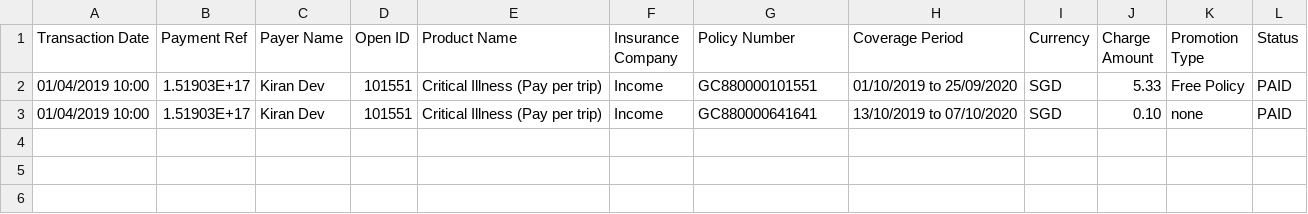
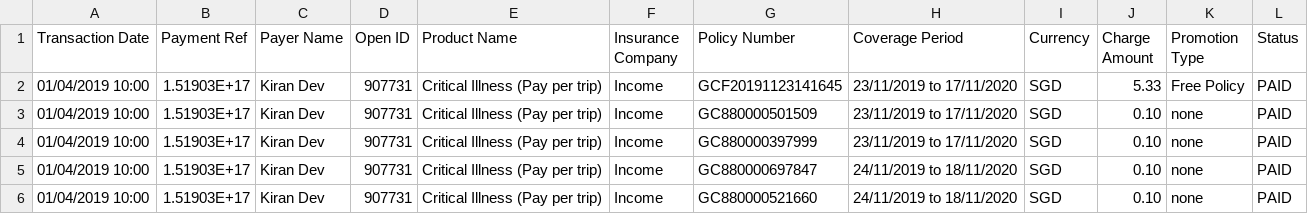
Before and after one commit to dorise1/test, a CSV file: test3_20190920.csv, drawn as a sheet.

Commit message:
Update test3_20190920.csv

```diff
--- a/test3_20190920.csv
+++ b/test3_20190920.csv
@@ -1,3 +1,6 @@
 Transaction Date,Payment Ref,Payer Name,Open ID,Product Name,Insurance Company,Policy Number,Coverage Period,Currency,Charge Amount,Promotion Type,Status
-01/04/2019 10:00,1.51903E+17,Kiran Dev,101551,Critical Illness (Pay per trip),Income,GC880000101551,01/10/2019 to 25/09/2020,SGD,5.33,Free Policy,PAID
-01/04/2019 10:00,1.51903E+17,Kiran Dev,101551,Critical Illness (Pay per trip),Income,GC880000641641,13/10/2019 to 07/10/2020,SGD,0.10,none,PAID
+01/04/2019 10:00,1.51903E+17,Kiran Dev,907731,Critical Illness (Pay per trip),Income,GCF20191123141645,23/11/2019 to 17/11/2020,SGD,5.33,Free Policy,PAID
+01/04/2019 10:00,1.51903E+17,Kiran Dev,907731,Critical Illness (Pay per trip),Income,GC880000501509,23/11/2019 to 17/11/2020,SGD,0.10,none,PAID
+01/04/2019 10:00,1.51903E+17,Kiran Dev,907731,Critical Illness (Pay per trip),Income,GC880000397999,23/11/2019 to 17/11/2020,SGD,0.10,none,PAID
+01/04/2019 10:00,1.51903E+17,Kiran Dev,907731,Critical Illness (Pay per trip),Income,GC880000697847,24/11/2019 to 18/11/2020,SGD,0.10,none,PAID
+01/04/2019 10:00,1.51903E+17,Kiran Dev,907731,Critical Illness (Pay per trip),Income,GC880000521660,24/11/2019 to 18/11/2020,SGD,0.10,none,PAID
```
